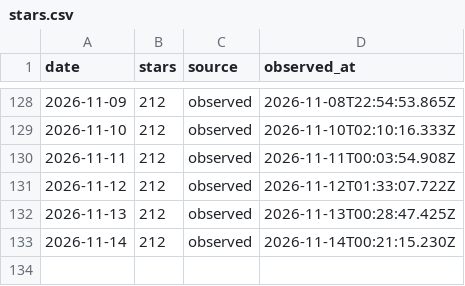
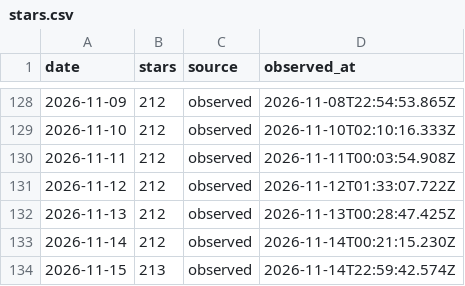
Before and after one commit to CialloKing/ba-click-fx, a CSV file: stars.csv, drawn as a sheet; only a part is shown, gaps mark what is left out; the diff names each change by its address in the sheet, - before the commit and + after, or states it on an @@ line.

```diff
--- a/stars.csv
+++ b/stars.csv
+row 134: 2026-11-15 | 213 | observed | 2026-11-14T22:59:42.574Z
```
Also changed, not shown: 1 other file.
